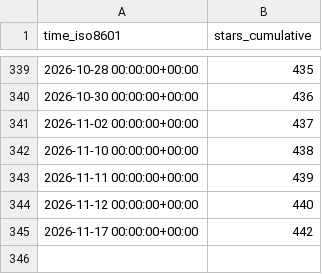
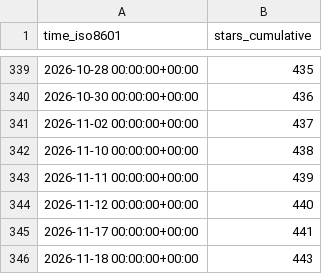
Before and after one commit to MFlowCode/stats, a CSV file: MFlowCode/MFC/ghrs-data/stargazers.csv, drawn as a sheet; only a part is shown, gaps mark what is left out.

```diff
--- a/MFlowCode/MFC/ghrs-data/stargazers.csv
+++ b/MFlowCode/MFC/ghrs-data/stargazers.csv
@@ -344,2 +344,3 @@ time_iso8601,stars_cumulative
 2026-11-12 00:00:00+00:00,440
-2026-11-17 00:00:00+00:00,442
+2026-11-17 00:00:00+00:00,441
+2026-11-18 00:00:00+00:00,443
```
